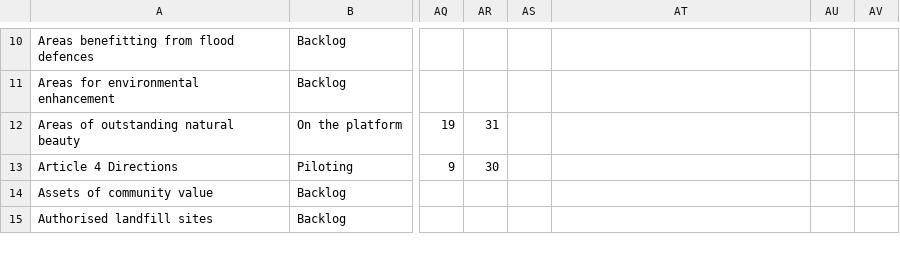
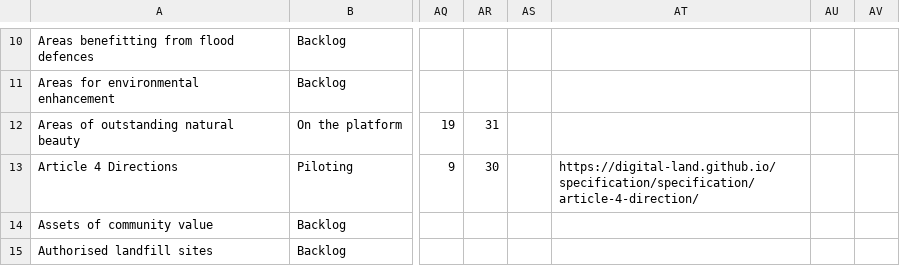
Before and after one commit to digital-land/data-standards-team, a CSV file: _data/planning-concerns-backlog.csv, drawn as a sheet; only a part is shown, gaps mark what is left out; the diff covers the shown part only; the diff names each change by its address in the sheet, - before the commit and + after, or states it on an @@ line.

```diff
--- a/_data/planning-concerns-backlog.csv
+++ b/_data/planning-concerns-backlog.csv
-AT13: (empty)
+AT13: https://digital-land.github.io/specification/specification/article-4-direction/
```
Also changed, not shown: 10 edited cells elsewhere in this file.
